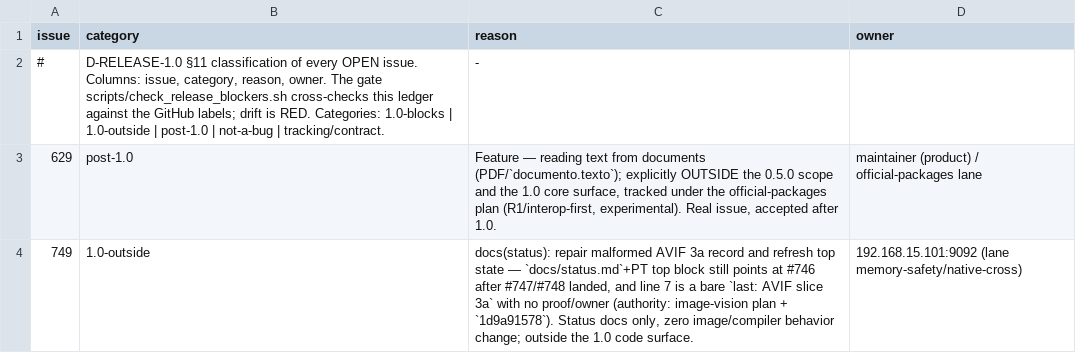
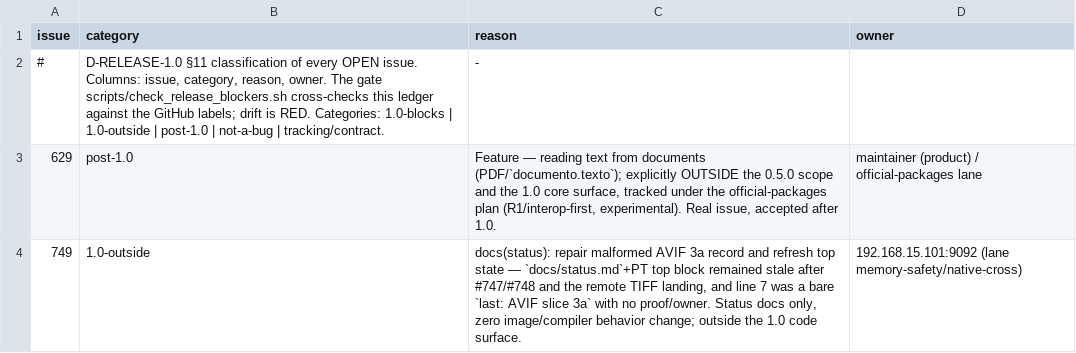
Before and after one commit to KofLang/Kof4j, a TSV file: scripts/release-blockers.tsv, drawn as a sheet.

Commit message:
docs(status): claim #749 status repair

```diff
--- a/scripts/release-blockers.tsv
+++ b/scripts/release-blockers.tsv
@@ -3,2 +3,2 @@ issue	category	reason	owner
 629	post-1.0	Feature — reading text from documents (PDF/`documento.texto`); explicitly OUTSIDE the 0.5.0 scope and the 1.0 core surface, tracked under the official-packages plan (R1/interop-first, experimental). Real issue, accepted after 1.0.	maintainer (product) / official-packages lane
-749	1.0-outside	docs(status): repair malformed AVIF 3a record and refresh top state — `docs/status.md`+PT top block still points at #746 after #747/#748 landed, and line 7 is a bare `last: AVIF slice 3a` with no proof/owner (authority: image-vision plan + `1d9a91578`). Status docs only, zero image/compiler behavior change; outside the 1.0 code surface.	192.168.15.101:9092 (lane memory-safety/native-cross)
+749	1.0-outside	docs(status): repair malformed AVIF 3a record and refresh top state — `docs/status.md`+PT top block remained stale after #747/#748 and the remote TIFF landing, and line 7 was a bare `last: AVIF slice 3a` with no proof/owner. Status docs only, zero image/compiler behavior change; outside the 1.0 code surface.	192.168.15.101:9092 (lane memory-safety/native-cross)
```
Also changed, not shown: 4 other files.
